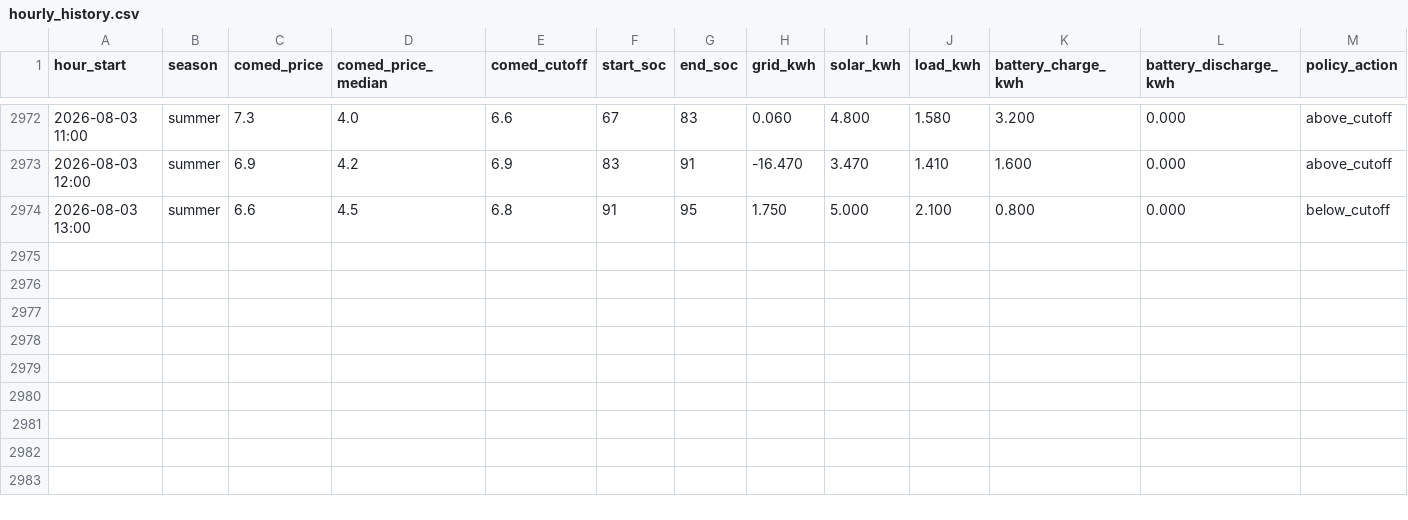
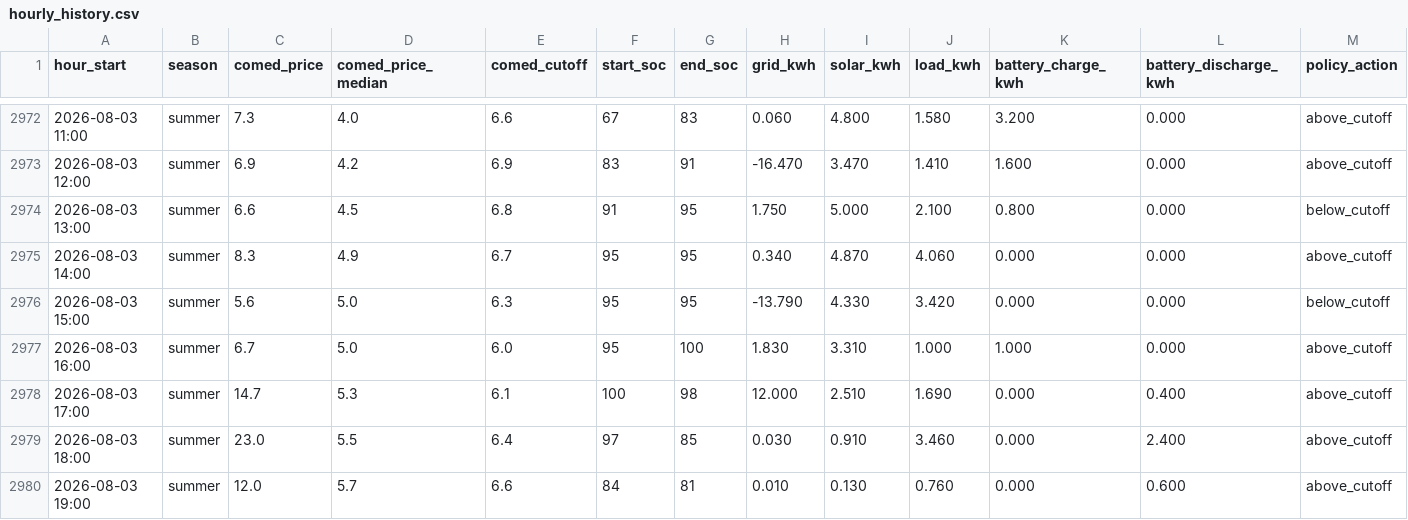
Before and after one commit to vosslab/battery-control, a CSV file: data/hourly_history.csv, drawn as a sheet; only a part is shown, gaps mark what is left out; rows hold the shown columns only; the diff names each change by its address in the sheet, - before the commit and + after, or states it on an @@ line.

Commit message:
Add 6 hourly data rows through 2026-08-03 19:00

```diff
--- a/data/hourly_history.csv
+++ b/data/hourly_history.csv
+row 2975: 2026-08-03 14:00 | summer | 8.3 | 4.9 | 6.7 | 95 | 95 | 0.340 | 4.870 | 4.060 | 0.000 | 0.000 | above_cutoff
+row 2976: 2026-08-03 15:00 | summer | 5.6 | 5.0 | 6.3 | 95 | 95 | -13.790 | 4.330 | 3.420 | 0.000 | 0.000 | below_cutoff
+row 2977: 2026-08-03 16:00 | summer | 6.7 | 5.0 | 6.0 | 95 | 100 | 1.830 | 3.310 | 1.000 | 1.000 | 0.000 | above_cutoff
+row 2978: 2026-08-03 17:00 | summer | 14.7 | 5.3 | 6.1 | 100 | 98 | 12.000 | 2.510 | 1.690 | 0.000 | 0.400 | above_cutoff
+row 2979: 2026-08-03 18:00 | summer | 23.0 | 5.5 | 6.4 | 97 | 85 | 0.030 | 0.910 | 3.460 | 0.000 | 2.400 | above_cutoff
+row 2980: 2026-08-03 19:00 | summer | 12.0 | 5.7 | 6.6 | 84 | 81 | 0.010 | 0.130 | 0.760 | 0.000 | 0.600 | above_cutoff
```
